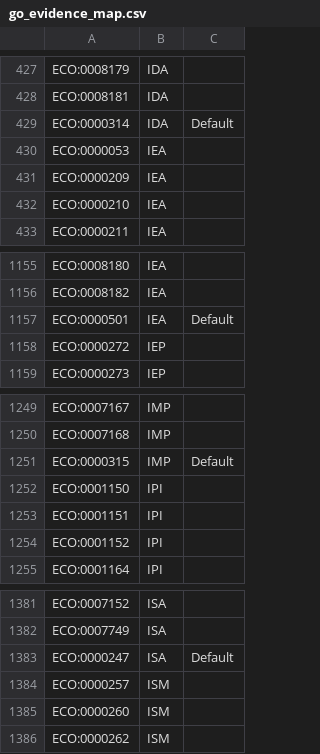
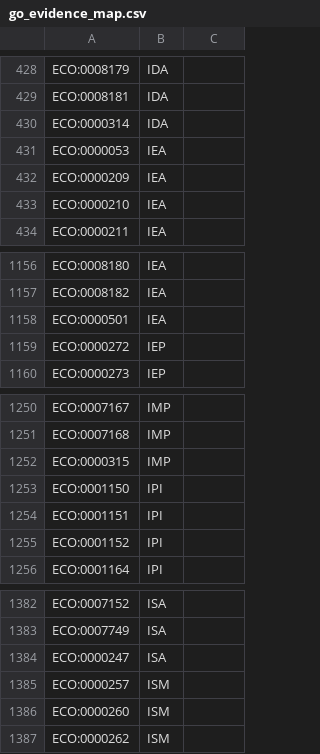
Before and after one commit to Pospim/bash_app, a CSV file: meta/go_evidence_map.csv, drawn as a sheet; only a part is shown, gaps mark what is left out; the diff covers the shown part only.

```diff
--- a/meta/go_evidence_map.csv
+++ b/meta/go_evidence_map.csv
@@ -428,3 +429,3 @@ ECO:0008179	IDA
 ECO:0008181	IDA
-ECO:0000314	IDA	Default
+ECO:0000314	IDA
 ECO:0000053	IEA
@@ -1156,3 +1157,3 @@ ECO:0008180	IEA
 ECO:0008182	IEA
-ECO:0000501	IEA	Default
+ECO:0000501	IEA
 ECO:0000272	IEP
@@ -1250,3 +1251,3 @@ ECO:0007167	IMP
 ECO:0007168	IMP
-ECO:0000315	IMP	Default
+ECO:0000315	IMP
 ECO:0001150	IPI
@@ -1382,3 +1383,3 @@ ECO:0007152	ISA
 ECO:0007749	ISA
-ECO:0000247	ISA	Default
+ECO:0000247	ISA
 ECO:0000257	ISM
```
Also changed, not shown: 1 added row and 22 edited cells elsewhere in this file, 2 other files.
